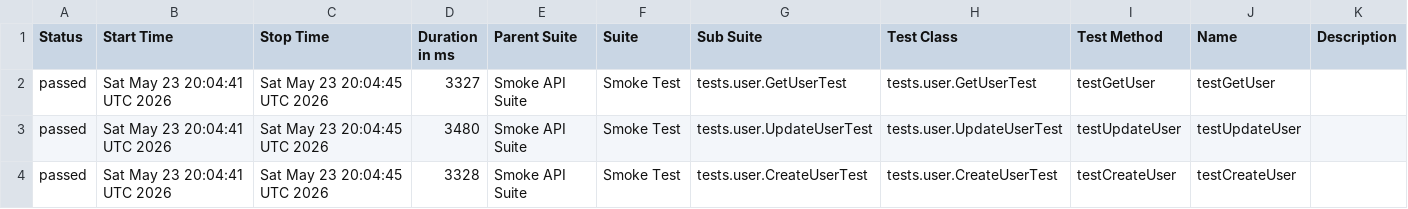
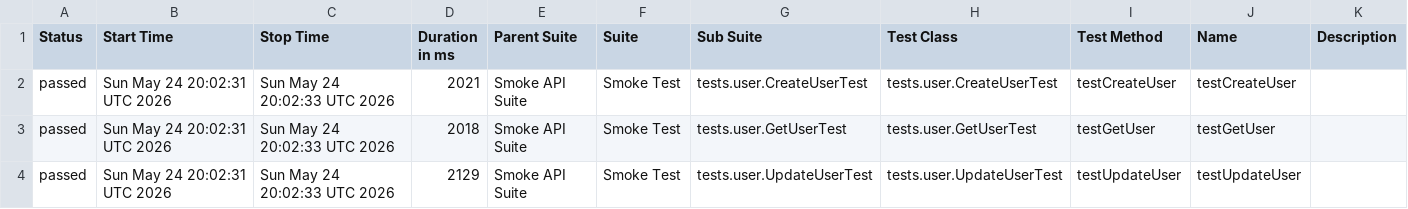
Before and after one commit to vynguyen-1010/api-testing-dummyjson, a CSV file: data/suites.csv, drawn as a sheet.

```diff
--- a/data/suites.csv
+++ b/data/suites.csv
@@ -1,4 +1,4 @@
 "Status","Start Time","Stop Time","Duration in ms","Parent Suite","Suite","Sub Suite","Test Class","Test Method","Name","Description"
-"passed","Sat May 23 20:04:41 UTC 2026","Sat May 23 20:04:45 UTC 2026","3327","Smoke API Suite","Smoke Test","tests.user.GetUserTest","tests.user.GetUserTest","testGetUser","testGetUser",""
-"passed","Sat May 23 20:04:41 UTC 2026","Sat May 23 20:04:45 UTC 2026","3480","Smoke API Suite","Smoke Test","tests.user.UpdateUserTest","tests.user.UpdateUserTest","testUpdateUser","testUpdateUser",""
-"passed","Sat May 23 20:04:41 UTC 2026","Sat May 23 20:04:45 UTC 2026","3328","Smoke API Suite","Smoke Test","tests.user.CreateUserTest","tests.user.CreateUserTest","testCreateUser","testCreateUser",""
+"passed","Sun May 24 20:02:31 UTC 2026","Sun May 24 20:02:33 UTC 2026","2021","Smoke API Suite","Smoke Test","tests.user.CreateUserTest","tests.user.CreateUserTest","testCreateUser","testCreateUser",""
+"passed","Sun May 24 20:02:31 UTC 2026","Sun May 24 20:02:33 UTC 2026","2018","Smoke API Suite","Smoke Test","tests.user.GetUserTest","tests.user.GetUserTest","testGetUser","testGetUser",""
+"passed","Sun May 24 20:02:31 UTC 2026","Sun May 24 20:02:33 UTC 2026","2129","Smoke API Suite","Smoke Test","tests.user.UpdateUserTest","tests.user.UpdateUserTest","testUpdateUser","testUpdateUser",""
```
Also changed, not shown: data/behaviors.csv, 21 other files.
